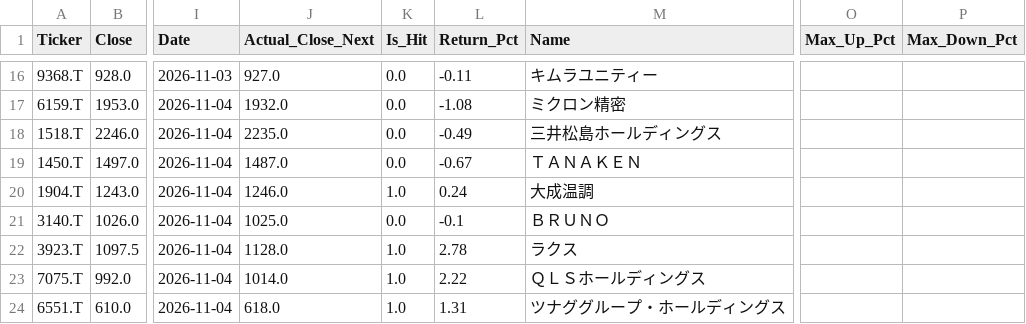
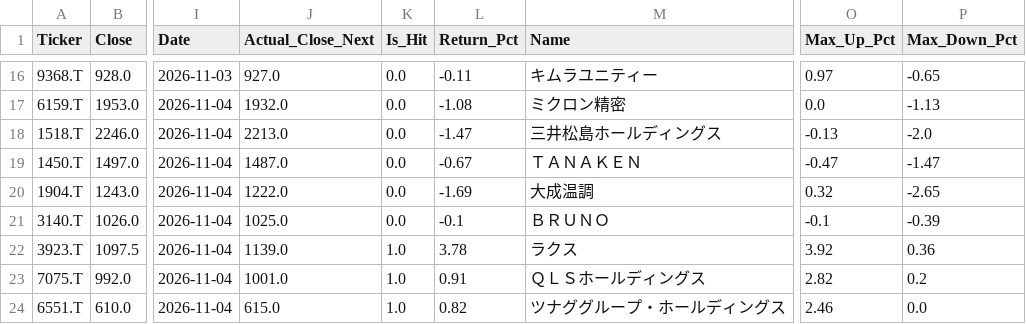
Before and after one commit to HirofumiSomeya/stock_screener, a CSV file: ai_prediction_history.csv, drawn as a sheet; only a part is shown, gaps mark what is left out; the diff covers the shown part only; the diff names each change by its address in the sheet, - before the commit and + after, or states it on an @@ line.

```diff
--- a/ai_prediction_history.csv
+++ b/ai_prediction_history.csv
-O16 (Max_Up_Pct): (empty)
+O16 (Max_Up_Pct): 0.97
-P16 (Max_Down_Pct): (empty)
+P16 (Max_Down_Pct): -0.65
-O17 (Max_Up_Pct): (empty)
+O17 (Max_Up_Pct): 0.0
-P17 (Max_Down_Pct): (empty)
+P17 (Max_Down_Pct): -1.13
-J18 (Actual_Close_Next): 2235.0
+J18 (Actual_Close_Next): 2213.0
-L18 (Return_Pct): -0.49
+L18 (Return_Pct): -1.47
-O18 (Max_Up_Pct): (empty)
+O18 (Max_Up_Pct): -0.13
-P18 (Max_Down_Pct): (empty)
+P18 (Max_Down_Pct): -2.0
-O19 (Max_Up_Pct): (empty)
+O19 (Max_Up_Pct): -0.47
-P19 (Max_Down_Pct): (empty)
+P19 (Max_Down_Pct): -1.47
-J20 (Actual_Close_Next): 1246.0
+J20 (Actual_Close_Next): 1222.0
-K20 (Is_Hit): 1.0
+K20 (Is_Hit): 0.0
-L20 (Return_Pct): 0.24
+L20 (Return_Pct): -1.69
-O20 (Max_Up_Pct): (empty)
+O20 (Max_Up_Pct): 0.32
-P20 (Max_Down_Pct): (empty)
+P20 (Max_Down_Pct): -2.65
-O21 (Max_Up_Pct): (empty)
+O21 (Max_Up_Pct): -0.1
-P21 (Max_Down_Pct): (empty)
+P21 (Max_Down_Pct): -0.39
-J22 (Actual_Close_Next): 1128.0
+J22 (Actual_Close_Next): 1139.0
-L22 (Return_Pct): 2.78
+L22 (Return_Pct): 3.78
-O22 (Max_Up_Pct): (empty)
+O22 (Max_Up_Pct): 3.92
-P22 (Max_Down_Pct): (empty)
+P22 (Max_Down_Pct): 0.36
-J23 (Actual_Close_Next): 1014.0
+J23 (Actual_Close_Next): 1001.0
-L23 (Return_Pct): 2.22
+L23 (Return_Pct): 0.91
-O23 (Max_Up_Pct): (empty)
+O23 (Max_Up_Pct): 2.82
-P23 (Max_Down_Pct): (empty)
+P23 (Max_Down_Pct): 0.2
-J24 (Actual_Close_Next): 618.0
+J24 (Actual_Close_Next): 615.0
-L24 (Return_Pct): 1.31
+L24 (Return_Pct): 0.82
-O24 (Max_Up_Pct): (empty)
+O24 (Max_Up_Pct): 2.46
-P24 (Max_Down_Pct): (empty)
+P24 (Max_Down_Pct): 0.0
```
Also changed, not shown: 117 edited cells elsewhere in this file.
